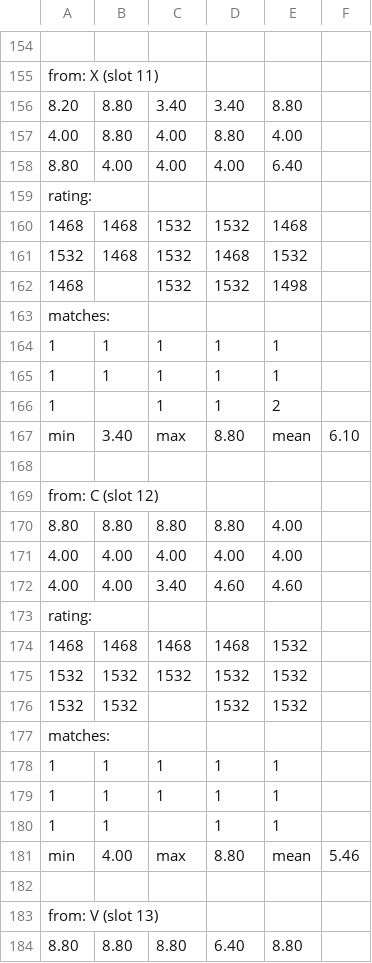
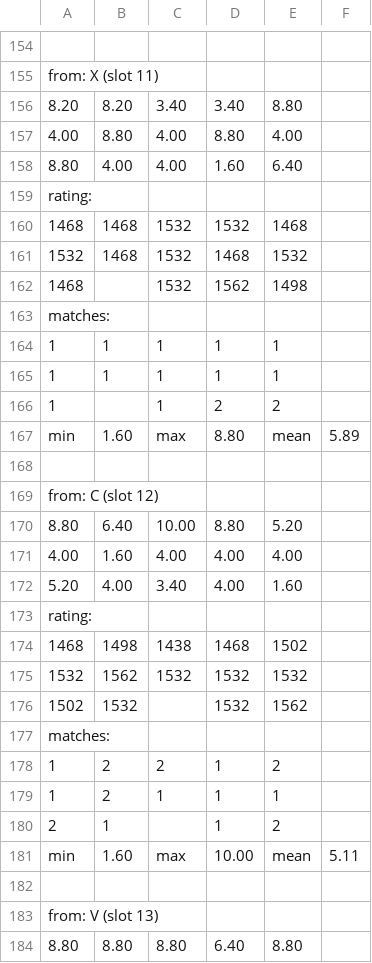
Before and after one commit to sgaliamov/keyvolve, a CSV file: data/keyboard.ranked.csv, drawn as a sheet; only a part is shown, gaps mark what is left out; removed rows and columns are numbered as before the commit, all else as after; the diff covers the shown part only; the diff names each change by its address in the sheet, - before the commit and + after, or states it on an @@ line.

```diff
--- a/data/keyboard.ranked.csv
+++ b/data/keyboard.ranked.csv
-B156: 8.80
+B156: 8.20
-D158: 4.00
+D158: 1.60
-D162: 1532
+D162: 1562
-D166: 1
+D166: 2
-B167: 3.40
+B167: 1.60
-F167: 6.10
+F167: 5.89
-B170: 8.80
+B170: 6.40
-C170: 8.80
+C170: 10.00
-E170: 4.00
+E170: 5.20
-B171: 4.00
+B171: 1.60
-row 172: 4.00 | 4.00 | 3.40 | 4.60 | 4.60
+row 172: 5.20 | 4.00 | 3.40 | 4.00 | 1.60
-B174: 1468
+B174: 1498
-C174: 1468
+C174: 1438
-E174: 1532
+E174: 1502
-B175: 1532
+B175: 1562
-A176: 1532
+A176: 1502
-E176: 1532
+E176: 1562
-B178:B179: 1
+B178:B179: 2
-C178: 1
+C178: 2
-E178: 1
+E178: 2
-A180: 1
+A180: 2
-E180: 1
+E180: 2
-B181: 4.00
+B181: 1.60
-D181: 8.80
+D181: 10.00
-F181: 5.46
+F181: 5.11
```
Also changed, not shown: 8 added rows, 8 removed rows and 80 edited cells elsewhere in this file, 4 other files.
